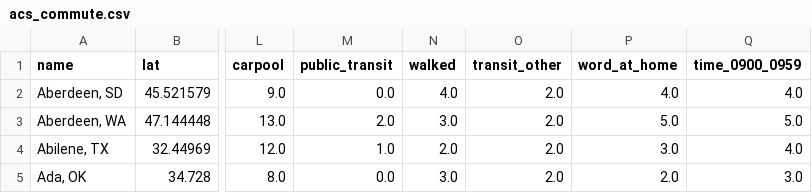
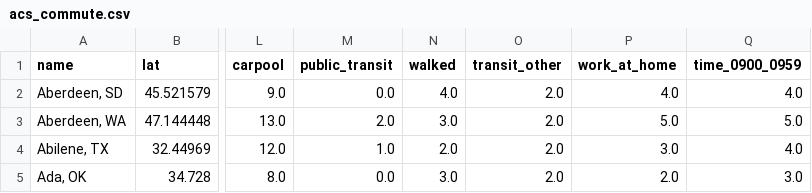
Before and after one commit to ismaelcv/stat_data, a CSV file: acs_commute.csv, drawn as a sheet; only a part is shown, gaps mark what is left out; the diff names each change by its address in the sheet, - before the commit and + after, or states it on an @@ line.

Commit message:
fix colname

```diff
--- a/acs_commute.csv
+++ b/acs_commute.csv
-P1: word_at_home
+P1: work_at_home
```
